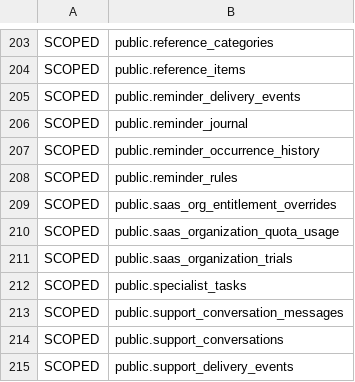
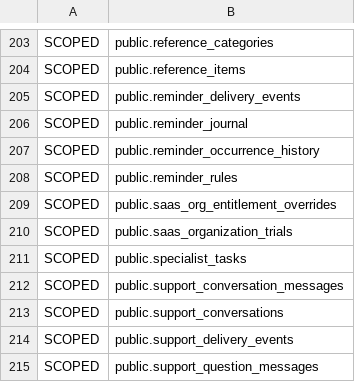
Before and after one commit to Dimmdao2/BersonCareBot, a TSV file: docs/_TODO/SAAS_FOUNDATION/scope-derivation/tiers-218.tsv, drawn as a sheet; only a part is shown, gaps mark what is left out; the shorter side is filled out with more unchanged rows.

```diff
--- a/docs/_TODO/SAAS_FOUNDATION/scope-derivation/tiers-218.tsv
+++ b/docs/_TODO/SAAS_FOUNDATION/scope-derivation/tiers-218.tsv
@@ -209,3 +209,2 @@ SCOPED|public.reminder_rules
 SCOPED|public.saas_org_entitlement_overrides
-SCOPED|public.saas_organization_quota_usage
 SCOPED|public.saas_organization_trials
```
Also changed, not shown: 41 other files.
